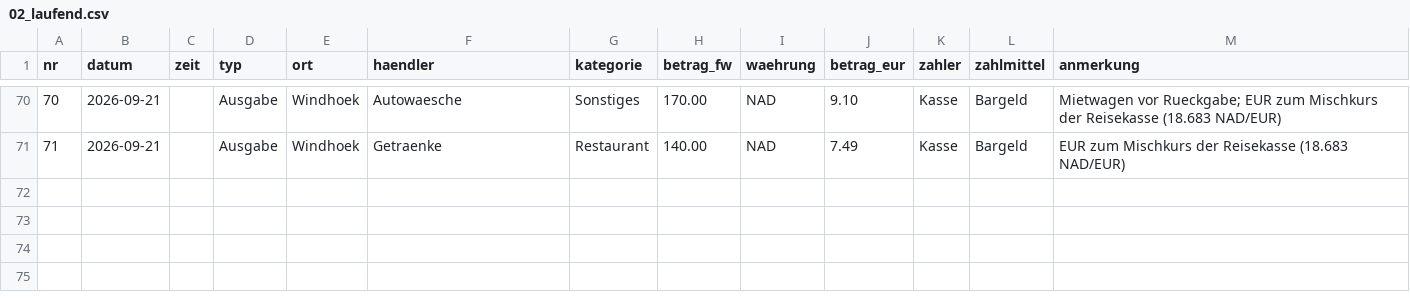
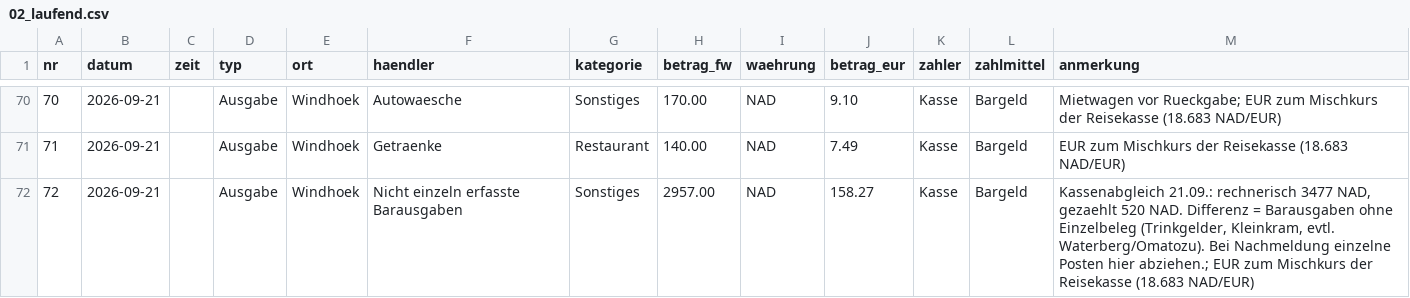
Before and after one commit to PaddyBlanco/Namibia, a CSV file: data/02_laufend.csv, drawn as a sheet; only a part is shown, gaps mark what is left out.

```diff
--- a/data/02_laufend.csv
+++ b/data/02_laufend.csv
@@ -71 +71,2 @@ nr,datum,zeit,typ,ort,haendler,kategorie,betrag_fw,waehrung,betrag_eur,zahler,za
 71,2026-09-21,,Ausgabe,Windhoek,Getraenke,Restaurant,140.00,NAD,7.49,Kasse,Bargeld,EUR zum Mischkurs der Reisekasse (18.683 NAD/EUR)
+72,2026-09-21,,Ausgabe,Windhoek,Nicht einzeln erfasste Barausgaben,Sonstiges,2957.00,NAD,158.27,Kasse,Bargeld,"Kassenabgleich 21.09.: rechnerisch 3477 NAD, gezaehlt 520 NAD. Differenz = Barausgaben ohne Einzelbeleg (Trinkgelder, Kleinkram, evtl. Waterberg/Omatozu). Bei Nachmeldung einzelne Posten hier abziehen.; EUR zum Mischkurs der Reisekasse (18.683 NAD/EUR)"
```
Also changed, not shown: 3 other files.
